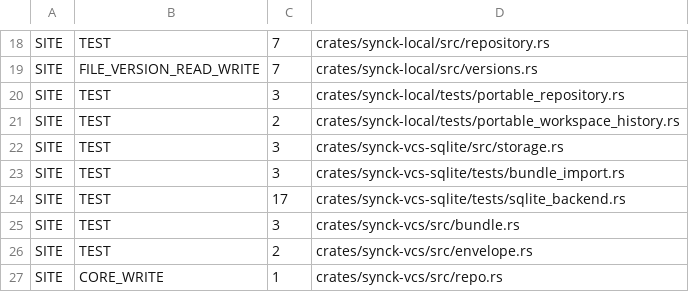
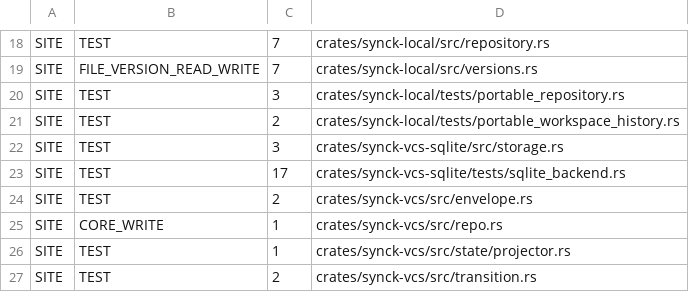
Before and after one commit to synergyos/synck, a TSV file: scripts/file_folder_event_proposal_allowlist.tsv, drawn as a sheet; only a part is shown, gaps mark what is left out; the shorter side is filled out with more unchanged rows; the diff names each change by its address in the sheet, - before the commit and + after, or states it on an @@ line.

Commit message:
Remove the history bundle format
The NDJSON bundle was a second serialization of history with its own
spec, vectors, reader, fuzz target and importer, and no production
producer: the Hub's portable export is a stub, and protocol 2 clone
already installs and verifies a server's history in SQLite. Format 8
now has one container (SQLite) and one transfer (protocol 2).

Removed: synck_vcs::bundle, SqliteStorage::import_bundle,
synck_local::portable::{materialize_repository, BundleSnapshot},
vectors/bundle.json and the bundle fuzz target.
project_imported_history is now SqliteStorage::catch_up_state_index.

Hub impact at the format 8 re-pin: synck-vcs export/import,
seed-company and the export-import bench lose the bundle; the portable
export becomes a protocol 2 clone.

```diff
--- a/scripts/file_folder_event_proposal_allowlist.tsv
+++ b/scripts/file_folder_event_proposal_allowlist.tsv
-row 23: SITE | TEST | 3 | crates/synck-vcs-sqlite/tests/bundle_import.rs
-row 25: SITE | TEST | 3 | crates/synck-vcs/src/bundle.rs
```
Also changed, not shown: 23 other files.
